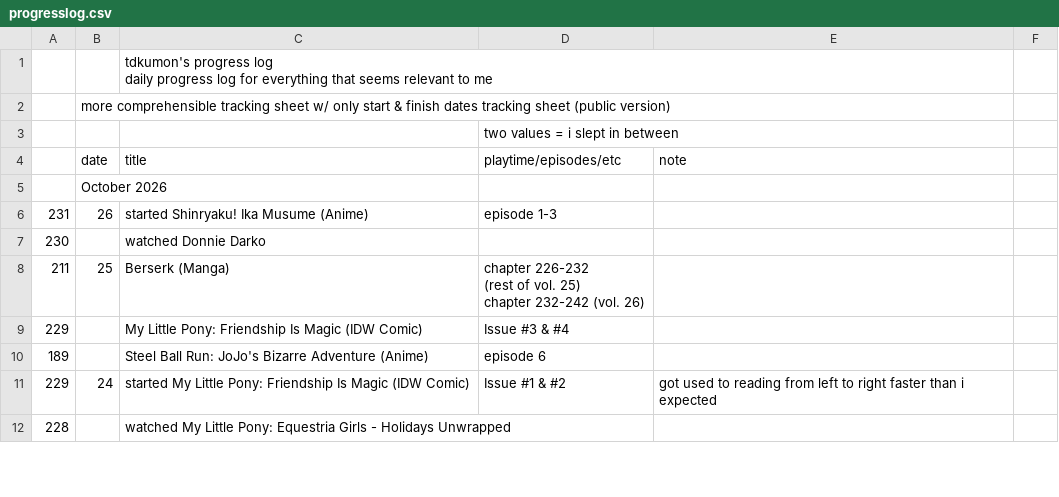
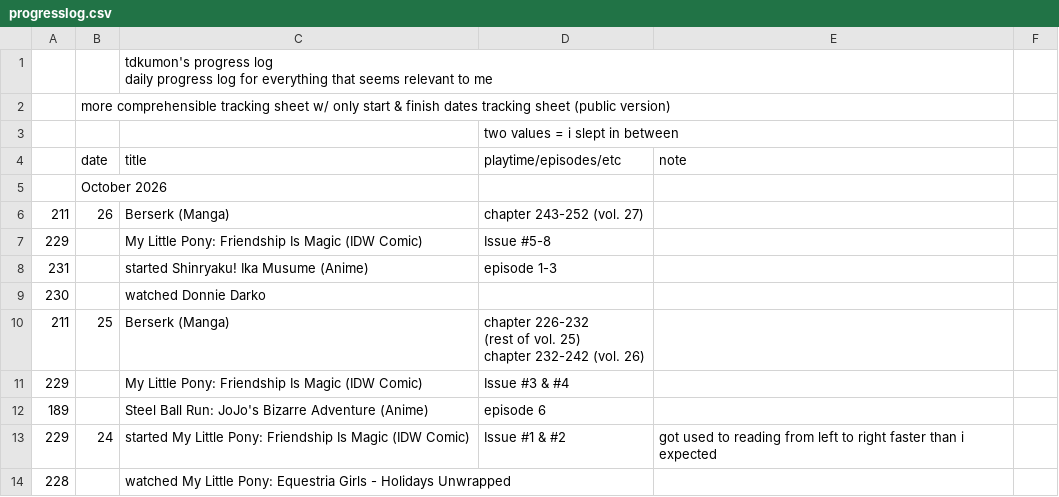
Before and after one commit to tdkumon/google-sheets-mirror, a CSV file: csv/progresslog.csv, drawn as a sheet; only a part is shown.

```diff
--- a/csv/progresslog.csv
+++ b/csv/progresslog.csv
@@ -6,3 +6,5 @@
 "","October 2026","","","","","","","","","","","","","","","","","","","","","","","","","","",""
-"231","26","started Shinryaku! Ika Musume (Anime)","episode 1-3","","","","","","","","","","","","","","","","","","","","","","","","",""
+"211","26","Berserk (Manga)","chapter 243-252 (vol. 27)","","","","","","","","","","","","","","","","","","","","","","","","",""
+"229","","My Little Pony: Friendship Is Magic (IDW Comic)","Issue #5-8","","","","","","","","","","","","","","","","","","","","","","","","",""
+"231","","started Shinryaku! Ika Musume (Anime)","episode 1-3","","","","","","","","","","","","","","","","","","","","","","","","",""
 "230","","watched Donnie Darko","","","","","","","","","","","","","","","","","","","","","","","","","",""
```
Also changed, not shown: 1 other file.
